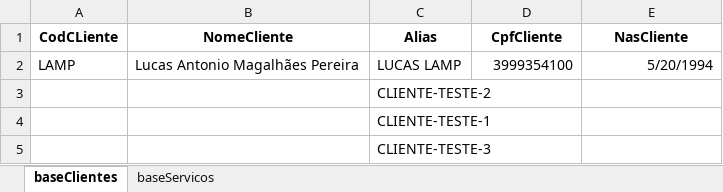
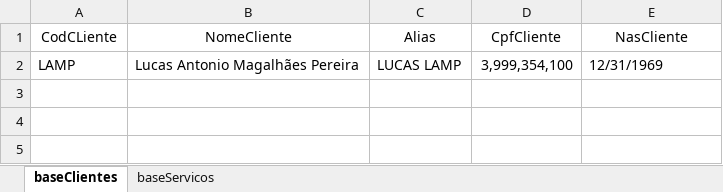
Before and after one commit to LAMP-LUCAS/foton, an Excel workbook: foton_system/foton_make/testes/baseDados.xlsx, sheet baseClientes, drawn as a sheet; values as stored, in another font and other column widths than the file's, no borders; the diff names each change by its address in the sheet, - before the commit and + after, or states it on an @@ line.

```diff
--- a/foton_system/foton_make/testes/baseDados.xlsx (sheet baseClientes)
+++ b/foton_system/foton_make/testes/baseDados.xlsx (sheet baseClientes)
-A1:E1 bold: on
+A1:E1 bold: off
-D2 (CpfCliente): 3999354100
+D2 (CpfCliente): 3,999,354,100
-E2 (NasCliente): 5/20/1994
+E2 (NasCliente): 12/31/1969
-E2 alignment: right
+E2 alignment: left
-row 3:  |  | CLIENTE-TESTE-2
-row 4:  |  | CLIENTE-TESTE-1
-row 5:  |  | CLIENTE-TESTE-3
```
Also changed, not shown: sheet baseServicos, 5 other files.
